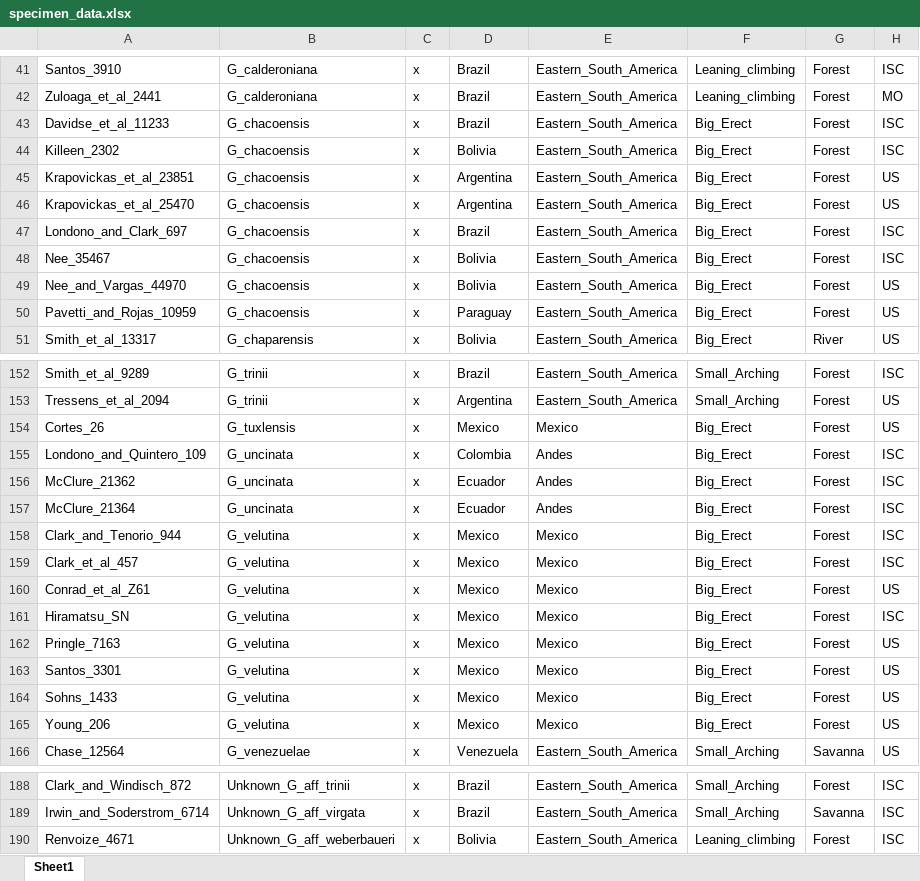
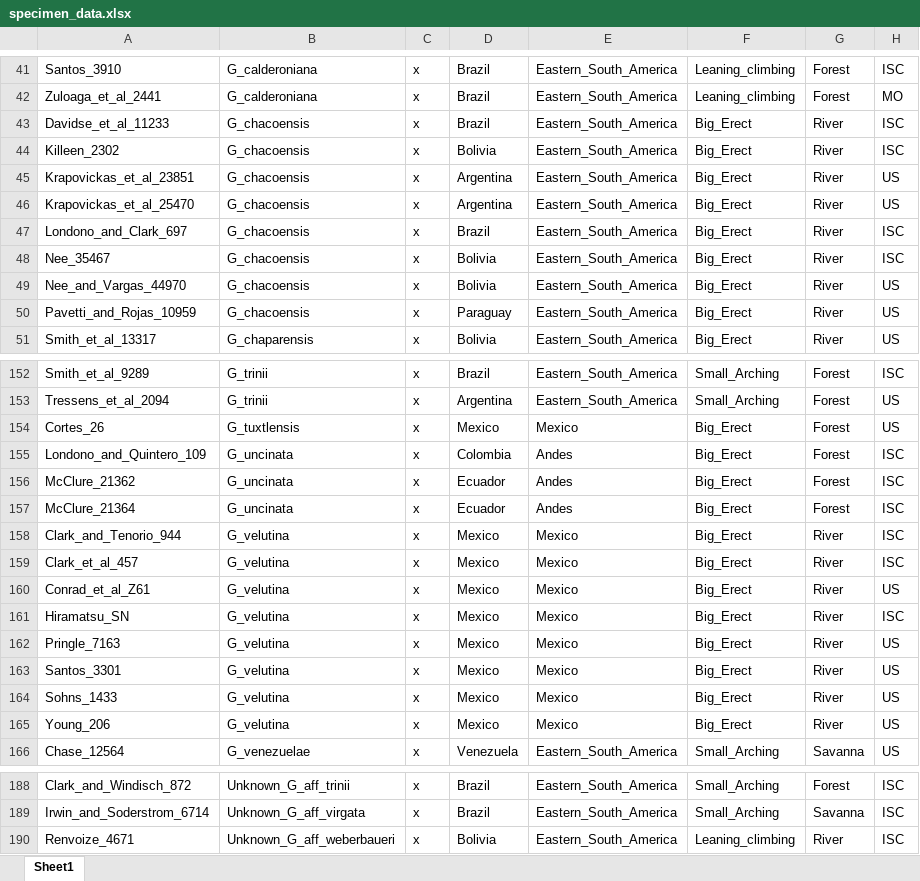
Before and after one commit to ekmcmurchie/guadua_leaf, an Excel workbook: documents/specimen_data.xlsx, sheet Sheet1, drawn as a sheet; only a part is shown, gaps mark what is left out; values as stored, in another font and other column widths than the file's, no borders; the diff covers the shown part only; the diff names each change by its address in the sheet, - before the commit and + after, or states it on an @@ line.

```diff
--- a/documents/specimen_data.xlsx (sheet Sheet1)
+++ b/documents/specimen_data.xlsx (sheet Sheet1)
-G43:G50: Forest
+G43:G50: River
-B154: G_tuxlensis
+B154: G_tuxtlensis
-G158:G165: Forest
+G158:G165: River
-G190: Forest
+G190: River
```
Also changed, not shown: 7 added rows, 7 removed rows, 13 edited cells and cell formats elsewhere in this sheet, 30 other files.
